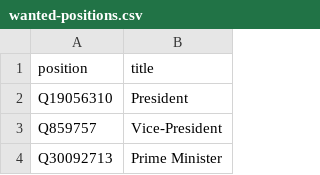
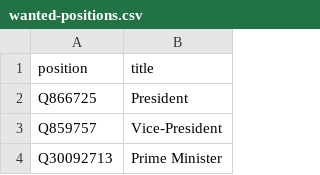
Before and after one commit to every-politician-scrapers/botswana-ministers, a CSV file: wikidata/wanted-positions.csv, drawn as a sheet; only a part is shown.

Commit message:
update Qid for President

```diff
--- a/wikidata/wanted-positions.csv
+++ b/wikidata/wanted-positions.csv
@@ -1,3 +1,3 @@
 position,title
-Q19056310,President
+Q866725,President
 Q859757,Vice-President
```
